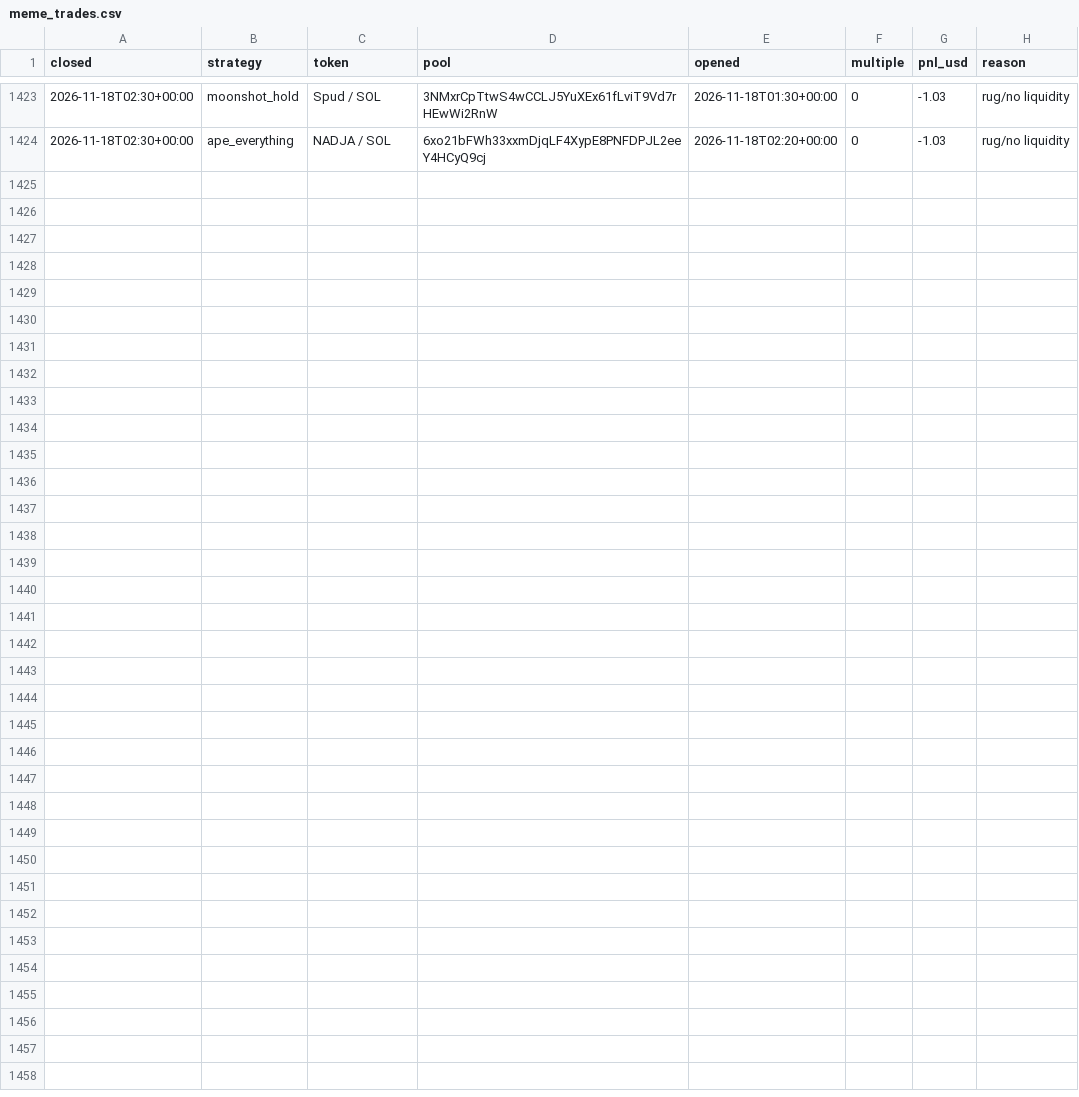
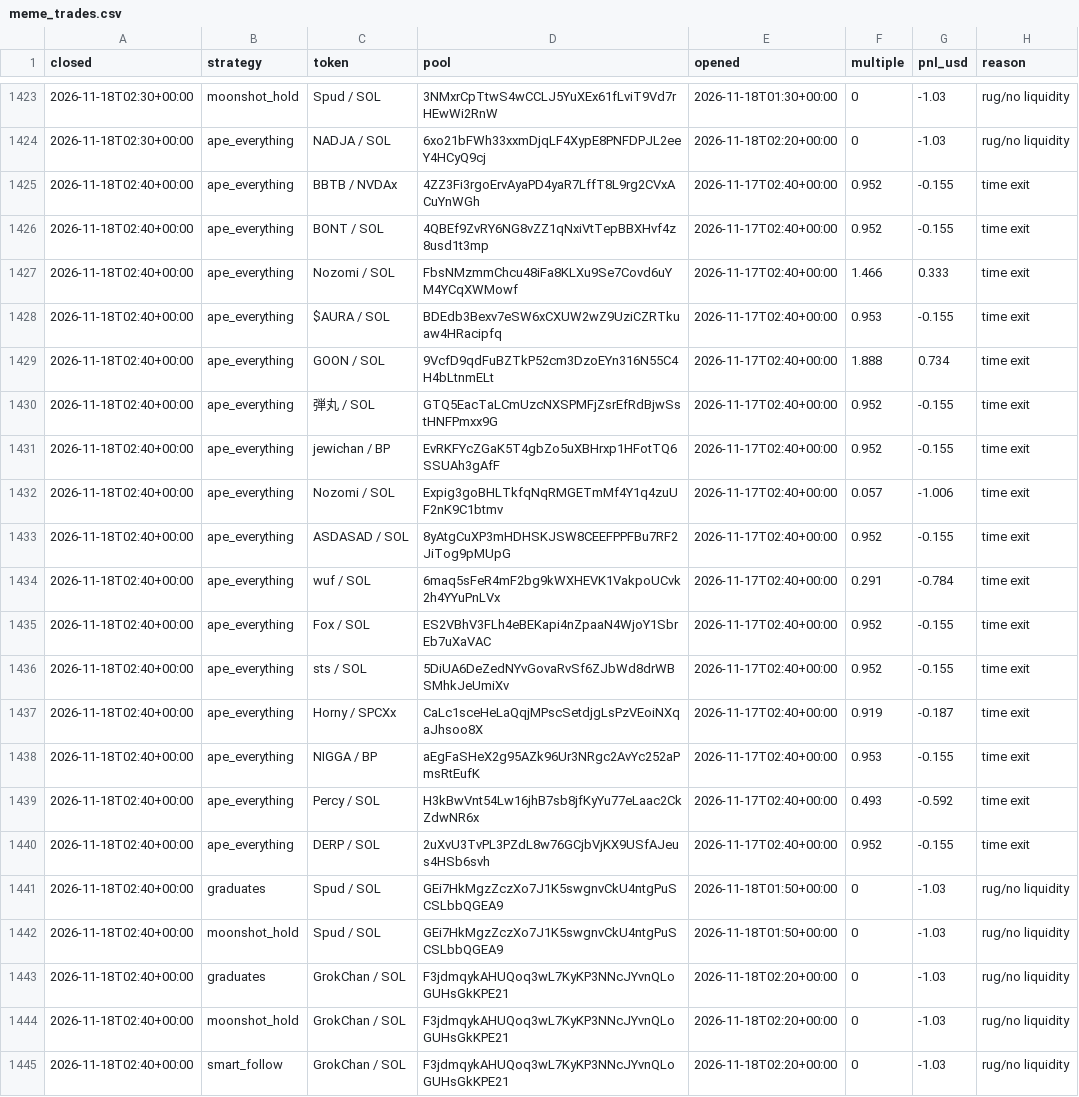
Before and after one commit to TChaplain/data-pipeline-lab, a CSV file: journal/meme_trades.csv, drawn as a sheet; only a part is shown, gaps mark what is left out; the diff names each change by its address in the sheet, - before the commit and + after, or states it on an @@ line.

```diff
--- a/journal/meme_trades.csv
+++ b/journal/meme_trades.csv
+row 1425: 2026-11-18T02:40+00:00 | ape_everything | BBTB / NVDAx | 4ZZ3Fi3rgoErvAyaPD4yaR7LffT8L9rg2CVxACuYnWGh | 2026-11-17T02:40+00:00 | 0.952 | -0.155 | time exit
+row 1426: 2026-11-18T02:40+00:00 | ape_everything | BONT / SOL | 4QBEf9ZvRY6NG8vZZ1qNxiVtTepBBXHvf4z8usd1t3mp | 2026-11-17T02:40+00:00 | 0.952 | -0.155 | time exit
+row 1427: 2026-11-18T02:40+00:00 | ape_everything | Nozomi / SOL | FbsNMzmmChcu48iFa8KLXu9Se7Covd6uYM4YCqXWMowf | 2026-11-17T02:40+00:00 | 1.466 | 0.333 | time exit
+row 1428: 2026-11-18T02:40+00:00 | ape_everything | $AURA / SOL | BDEdb3Bexv7eSW6xCXUW2wZ9UziCZRTkuaw4HRacipfq | 2026-11-17T02:40+00:00 | 0.953 | -0.155 | time exit
+row 1429: 2026-11-18T02:40+00:00 | ape_everything | GООN / SOL | 9VcfD9qdFuBZTkP52cm3DzoEYn316N55C4H4bLtnmELt | 2026-11-17T02:40+00:00 | 1.888 | 0.734 | time exit
+row 1430: 2026-11-18T02:40+00:00 | ape_everything | 弾丸 / SOL | GTQ5EacTaLCmUzcNXSPMFjZsrEfRdBjwSstHNFPmxx9G | 2026-11-17T02:40+00:00 | 0.952 | -0.155 | time exit
+row 1431: 2026-11-18T02:40+00:00 | ape_everything | jewichan / BP | EvRKFYcZGaK5T4gbZo5uXBHrxp1HFotTQ6SSUAh3gAfF | 2026-11-17T02:40+00:00 | 0.952 | -0.155 | time exit
+row 1432: 2026-11-18T02:40+00:00 | ape_everything | Nozomi / SOL | Expig3goBHLTkfqNqRMGETmMf4Y1q4zuUF2nK9C1btmv | 2026-11-17T02:40+00:00 | 0.057 | -1.006 | time exit
+row 1433: 2026-11-18T02:40+00:00 | ape_everything | ASDASAD / SOL | 8yAtgCuXP3mHDHSKJSW8CEEFPPFBu7RF2JiTog9pMUpG | 2026-11-17T02:40+00:00 | 0.952 | -0.155 | time exit
+row 1434: 2026-11-18T02:40+00:00 | ape_everything | wuf / SOL | 6maq5sFeR4mF2bg9kWXHEVK1VakpoUCvk2h4YYuPnLVx | 2026-11-17T02:40+00:00 | 0.291 | -0.784 | time exit
+row 1435: 2026-11-18T02:40+00:00 | ape_everything | Fox / SOL | ES2VBhV3FLh4eBEKapi4nZpaaN4WjoY1SbrEb7uXaVAC | 2026-11-17T02:40+00:00 | 0.952 | -0.155 | time exit
+row 1436: 2026-11-18T02:40+00:00 | ape_everything | sts / SOL | 5DiUA6DeZedNYvGovaRvSf6ZJbWd8drWBSMhkJeUmiXv | 2026-11-17T02:40+00:00 | 0.952 | -0.155 | time exit
+row 1437: 2026-11-18T02:40+00:00 | ape_everything | Horny / SPCXx | CaLc1sceHeLaQqjMPscSetdjgLsPzVEoiNXqaJhsoo8X | 2026-11-17T02:40+00:00 | 0.919 | -0.187 | time exit
+row 1438: 2026-11-18T02:40+00:00 | ape_everything | NIGGA / BP | aEgFaSHeX2g95AZk96Ur3NRgc2AvYc252aPmsRtEufK | 2026-11-17T02:40+00:00 | 0.953 | -0.155 | time exit
+row 1439: 2026-11-18T02:40+00:00 | ape_everything | Percy / SOL | H3kBwVnt54Lw16jhB7sb8jfKyYu77eLaac2CkZdwNR6x | 2026-11-17T02:40+00:00 | 0.493 | -0.592 | time exit
+row 1440: 2026-11-18T02:40+00:00 | ape_everything | DERP / SOL | 2uXvU3TvPL3PZdL8w76GCjbVjKX9USfAJeus4HSb6svh | 2026-11-17T02:40+00:00 | 0.952 | -0.155 | time exit
+row 1441: 2026-11-18T02:40+00:00 | graduates | Spud / SOL | GEi7HkMgzZczXo7J1K5swgnvCkU4ntgPuSCSLbbQGEA9 | 2026-11-18T01:50+00:00 | 0 | -1.03 | rug/no liquidity
+row 1442: 2026-11-18T02:40+00:00 | moonshot_hold | Spud / SOL | GEi7HkMgzZczXo7J1K5swgnvCkU4ntgPuSCSLbbQGEA9 | 2026-11-18T01:50+00:00 | 0 | -1.03 | rug/no liquidity
+row 1443: 2026-11-18T02:40+00:00 | graduates | GrokChan / SOL | F3jdmqykAHUQoq3wL7KyKP3NNcJYvnQLoGUHsGkKPE21 | 2026-11-18T02:20+00:00 | 0 | -1.03 | rug/no liquidity
+row 1444: 2026-11-18T02:40+00:00 | moonshot_hold | GrokChan / SOL | F3jdmqykAHUQoq3wL7KyKP3NNcJYvnQLoGUHsGkKPE21 | 2026-11-18T02:20+00:00 | 0 | -1.03 | rug/no liquidity
+row 1445: 2026-11-18T02:40+00:00 | smart_follow | GrokChan / SOL | F3jdmqykAHUQoq3wL7KyKP3NNcJYvnQLoGUHsGkKPE21 | 2026-11-18T02:20+00:00 | 0 | -1.03 | rug/no liquidity
```
Also changed, not shown: 3 other files.
